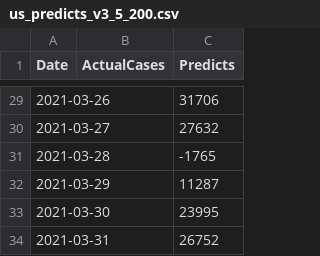
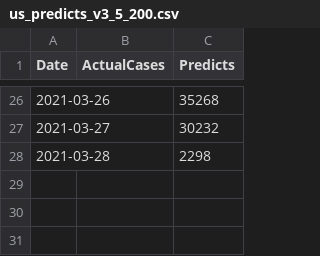
Before and after one commit to AC2005/covid-forecast, a CSV file: output/us_predicts_v3_5_200.csv, drawn as a sheet; only a part is shown, gaps mark what is left out; the diff covers the shown part only.

```diff
--- a/output/us_predicts_v3_5_200.csv
+++ b/output/us_predicts_v3_5_200.csv
@@ -29,6 +26,3 @@ Date,ActualCases,Predicts
-2021-03-26,,31706
-2021-03-27,,27632
-2021-03-28,,-1765
-2021-03-29,,11287
-2021-03-30,,23995
-2021-03-31,,26752
+2021-03-26,,35268
+2021-03-27,,30232
+2021-03-28,,2298
```
Also changed, not shown: 3 removed rows and 24 edited cells elsewhere in this file, output/ca_predicts_v3_3_200.csv, output/ca_predicts_v3_5_200.csv, 2 other files.
